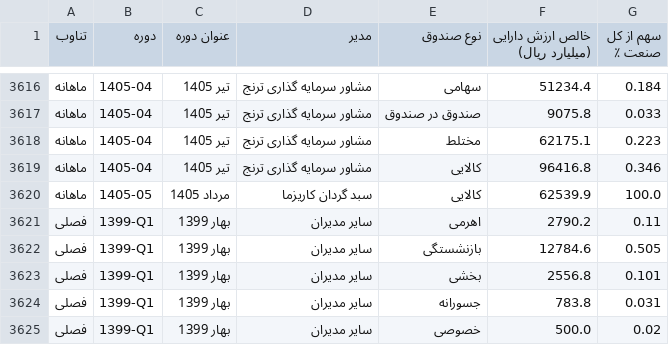
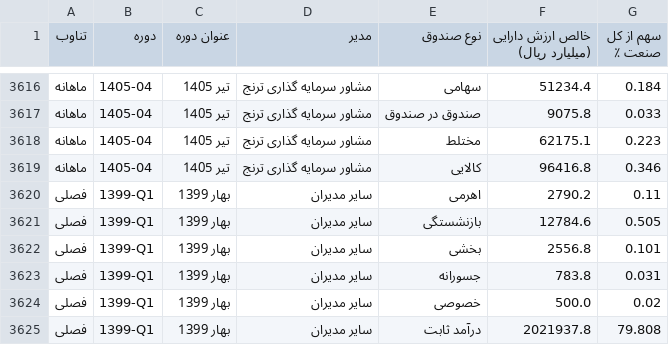
Before and after one commit to gh-azad/fund-market-report, a CSV file: history.csv, drawn as a sheet; only a part is shown, gaps mark what is left out; the shorter side is filled out with more unchanged rows; the diff names each change by its address in the sheet, - before the commit and + after, or states it on an @@ line.

Commit message:
Manually drop immature Mordad-1405 period, fix partial-period note logic
The server hasn't rebuilt with the drop_immature_tail fix yet (pipeline
commit 7d36624), so the currently-published data.js/history*.csv still
carried the bad period '1405-05' (one stray Karizma fund row, no other
manager) that was rendering as a crash-to-zero for every series. Manually
removing it here to fix the live site immediately instead of waiting for
the next daily server cycle; the next automatic rebuild will produce the
same result once real business-day coverage exists for Mordad 1405.

Also fixed index.html's "partial period" disclaimer: it unconditionally
flagged whatever period was last in the array as possibly-incomplete.
Now that immature trailing periods are dropped rather than shown, the
last period in the array is often a genuinely closed month/quarter and
should not carry that caveat — the note now only appears when the last
period actually matches the current (still in progress) Jalali period.

```diff
--- a/history.csv
+++ b/history.csv
-row 3620: ماهانه | 1405-05 | مرداد 1405 | سبد گردان کاریزما | کالایی | 62539.9 | 100.0
```
Also changed, not shown: history_monthly.csv, 2 other files.
